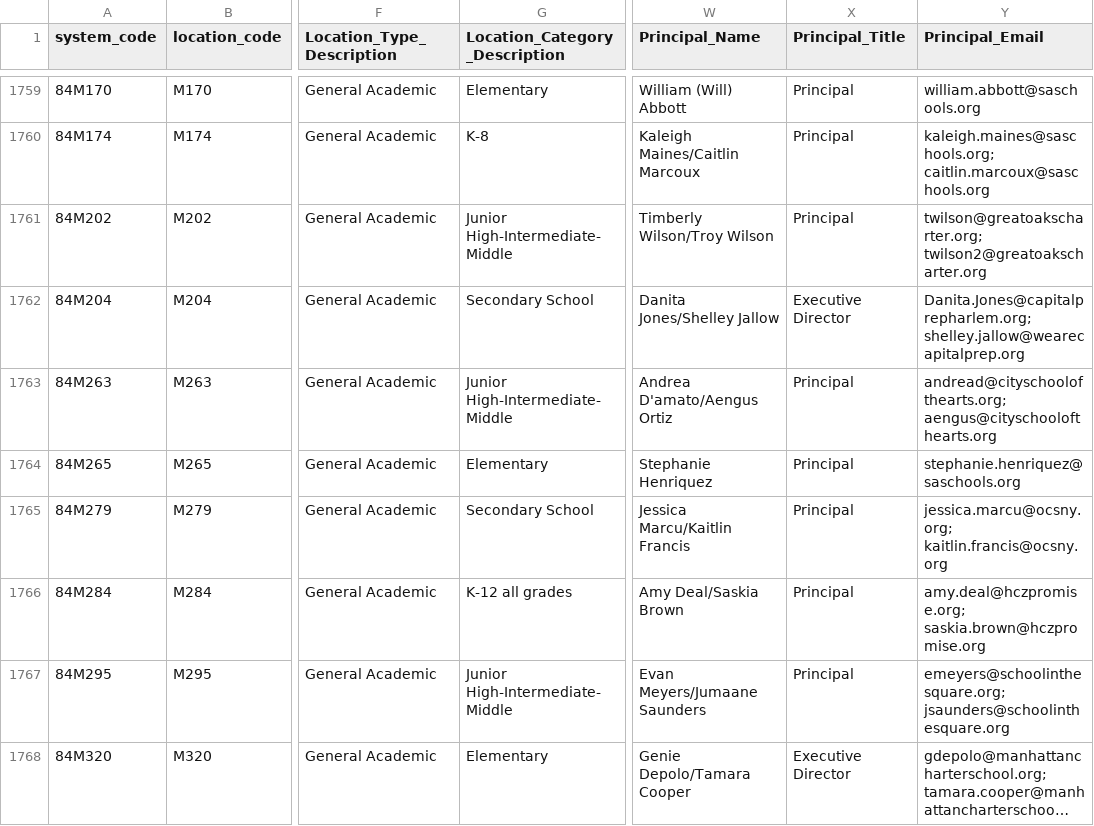
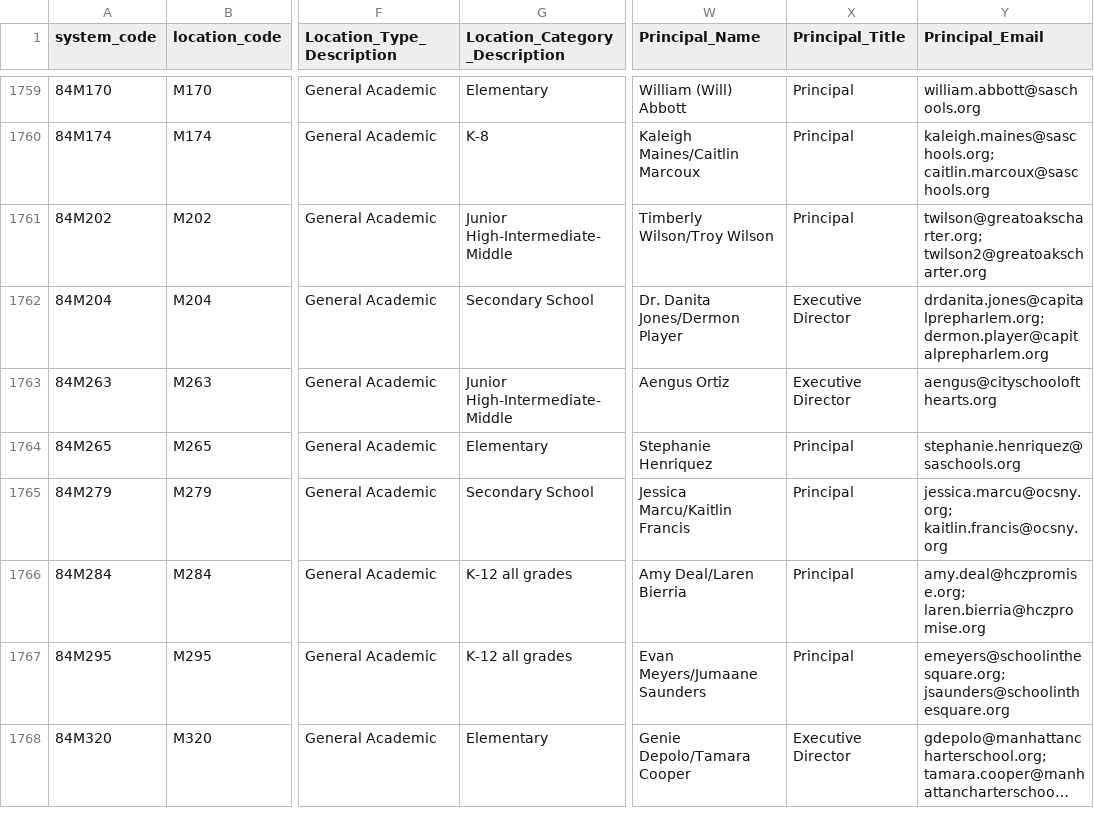
Before and after one commit to dsimoes-doe/LCGMS, a CSV file: LCGMSSupertableTEXT.csv, drawn as a sheet; only a part is shown, gaps mark what is left out; long unchanged cells end in …; the diff covers the shown part only; the diff names each change by its address in the sheet, - before the commit and + after, or states it on an @@ line.

```diff
--- a/LCGMSSupertableTEXT.csv
+++ b/LCGMSSupertableTEXT.csv
-W1762 (Principal_Name): Danita Jones/Shelley Jallow
+W1762 (Principal_Name): Dr. Danita Jones/Dermon Player
-Y1762 (Principal_Email): Danita.Jones@capitalprepharlem.org; shelley.jallow@wearecapitalprep.org
+Y1762 (Principal_Email): drdanita.jones@capitalprepharlem.org; dermon.player@capitalprepharlem.org
-W1763 (Principal_Name): Andrea D'amato/Aengus Ortiz
+W1763 (Principal_Name): Aengus Ortiz
-X1763 (Principal_Title): Principal
+X1763 (Principal_Title): Executive Director
-Y1763 (Principal_Email): andread@cityschoolofthearts.org; aengus@cityschoolofthearts.org
+Y1763 (Principal_Email): aengus@cityschoolofthearts.org
-W1766 (Principal_Name): Amy Deal/Saskia Brown
+W1766 (Principal_Name): Amy Deal/Laren Bierria
-Y1766 (Principal_Email): amy.deal@hczpromise.org; saskia.brown@hczpromise.org
+Y1766 (Principal_Email): amy.deal@hczpromise.org; laren.bierria@hczpromise.org
-G1767 (Location_Category_Description): Junior High-Intermediate-Middle
+G1767 (Location_Category_Description): K-12 all grades
```
Also changed, not shown: 96 edited cells elsewhere in this file.
